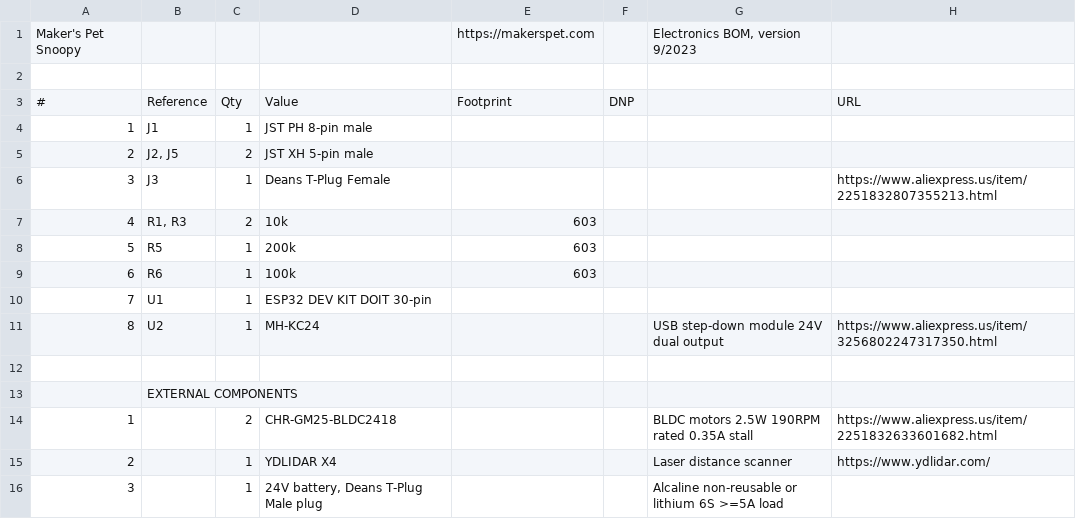
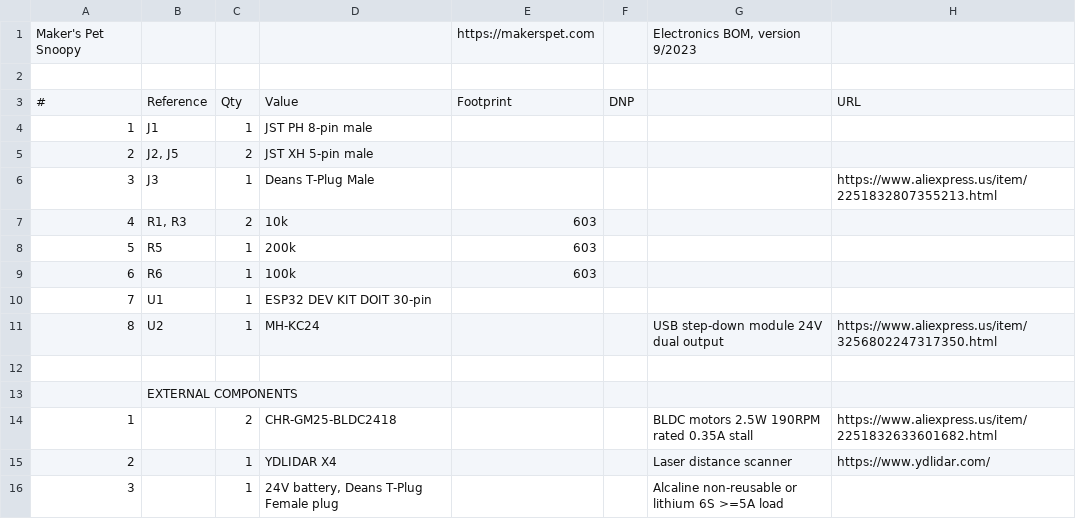
Before and after one commit to makerspet/makerspet_snoopy, a CSV file: hardware/kicad/Snoopy.csv, drawn as a sheet.

Commit message:
T Plug fix

```diff
--- a/hardware/kicad/Snoopy.csv
+++ b/hardware/kicad/Snoopy.csv
@@ -5,3 +5,3 @@ Maker's Pet Snoopy,,,,https://makerspet.com,,"Electronics BOM, version 9/2023",
 2,"J2, J5",2,JST XH 5-pin male,,,,
-3,J3,1,Deans T-Plug Female,,,,https://www.aliexpress.us/item/2251832807355213.html
+3,J3,1,Deans T-Plug Male,,,,https://www.aliexpress.us/item/2251832807355213.html
 4,"R1, R3",2,10k,603,,,
@@ -15,2 +15,2 @@ Maker's Pet Snoopy,,,,https://makerspet.com,,"Electronics BOM, version 9/2023",
 2,,1,YDLIDAR X4,,,Laser distance scanner,https://www.ydlidar.com/
-3,,1,"24V battery, Deans T-Plug Male plug",,,Alcaline non-reusable or lithium 6S >=5A load,
+3,,1,"24V battery, Deans T-Plug Female plug",,,Alcaline non-reusable or lithium 6S >=5A load,
```
Also changed, not shown: 3 other files.
